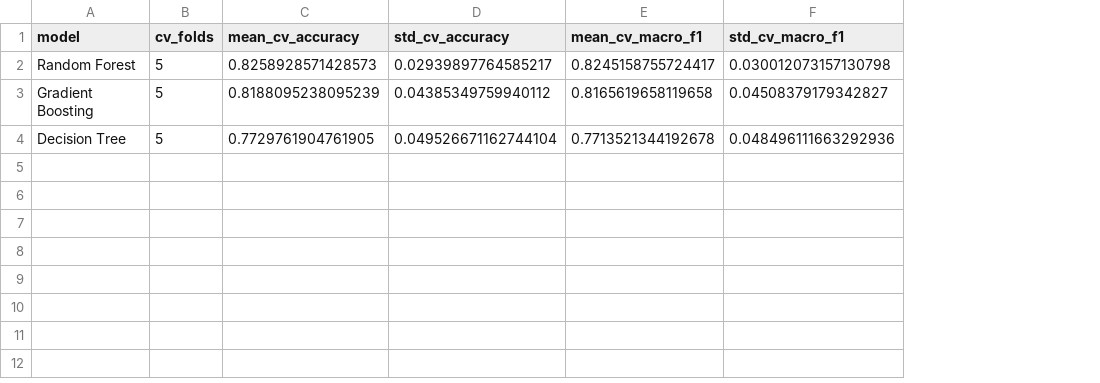
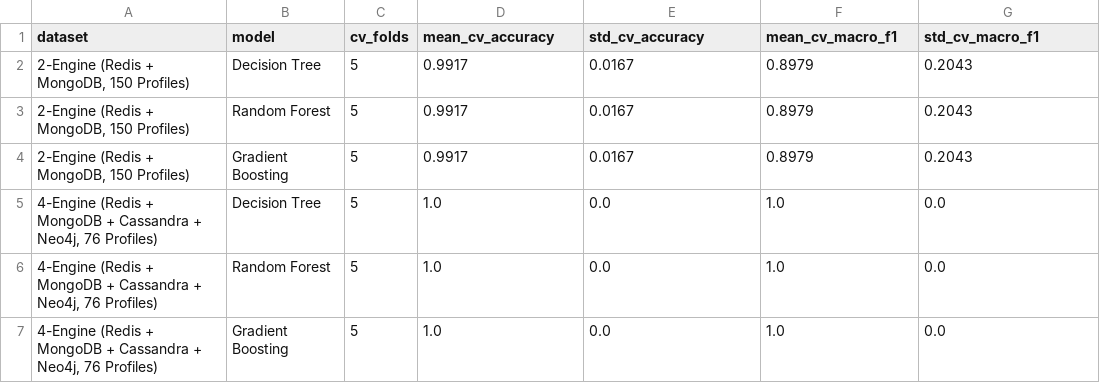
Before and after one commit to hitenBhurani07/nosql-rag-research, a CSV file: reports/tables/cv_metrics.csv, drawn as a sheet; addresses are those after the commit; the diff names each change by its address in the sheet, - before the commit and + after, or states it on an @@ line.

```diff
--- a/reports/tables/cv_metrics.csv
+++ b/reports/tables/cv_metrics.csv
+column A (dataset), rows 3-5: 2-Engine (Redis + MongoDB, 150 Profiles) | 2-Engine (Redis + MongoDB, 150 Profiles) | 4-Engine (Redis + MongoDB + Cassandra + Neo4j, 76 Profiles)
+row 2: 2-Engine (Redis + MongoDB, 150 Profiles) | Decision Tree | 5 | 0.9917 | 0.0167 | 0.8979 | 0.2043
-D3 (mean_cv_accuracy): 0.8258928571428573
+D3 (mean_cv_accuracy): 0.9917
-E3 (std_cv_accuracy): 0.02939897764585217
+E3 (std_cv_accuracy): 0.0167
-F3 (mean_cv_macro_f1): 0.8245158755724417
+F3 (mean_cv_macro_f1): 0.8979
-G3 (std_cv_macro_f1): 0.030012073157130798
+G3 (std_cv_macro_f1): 0.2043
-D4 (mean_cv_accuracy): 0.8188095238095239
+D4 (mean_cv_accuracy): 0.9917
-E4 (std_cv_accuracy): 0.04385349759940112
+E4 (std_cv_accuracy): 0.0167
-F4 (mean_cv_macro_f1): 0.8165619658119658
+F4 (mean_cv_macro_f1): 0.8979
-G4 (std_cv_macro_f1): 0.04508379179342827
+G4 (std_cv_macro_f1): 0.2043
-D5 (mean_cv_accuracy): 0.7729761904761905
+D5 (mean_cv_accuracy): 1.0
-E5 (std_cv_accuracy): 0.049526671162744104
+E5 (std_cv_accuracy): 0.0
-F5 (mean_cv_macro_f1): 0.7713521344192678
+F5 (mean_cv_macro_f1): 1.0
-G5 (std_cv_macro_f1): 0.048496111663292936
+G5 (std_cv_macro_f1): 0.0
+row 6: 4-Engine (Redis + MongoDB + Cassandra + Neo4j, 76 Profiles) | Random Forest | 5 | 1.0 | 0.0 | 1.0 | 0.0
+row 7: 4-Engine (Redis + MongoDB + Cassandra + Neo4j, 76 Profiles) | Gradient Boosting | 5 | 1.0 | 0.0 | 1.0 | 0.0
```
Also changed, not shown: artifact_manifest.csv, reports/tables/latency_regret.csv, 23 other files.
